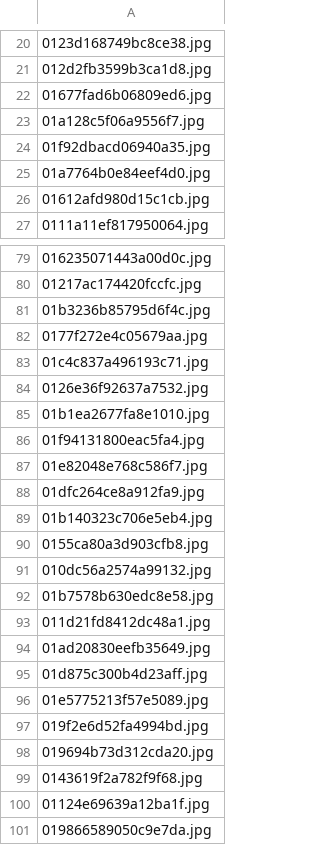
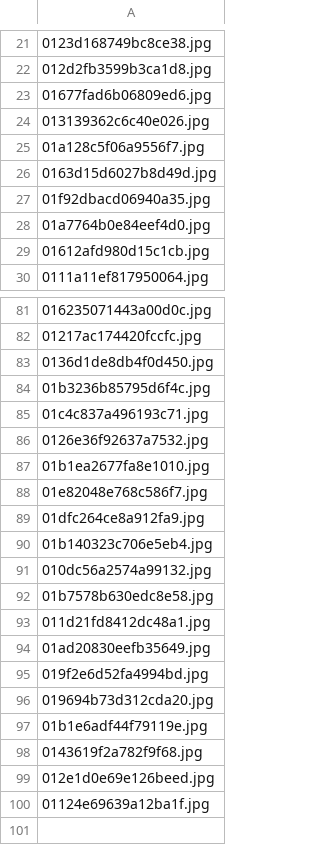
Before and after one commit to srivig/microtask-image-analysis, a CSV file: db/migrate_scripts/data/upload1.csv, drawn as a sheet; only a part is shown, gaps mark what is left out; the diff covers the shown part only.

Commit message:
new image set

```diff
--- a/db/migrate_scripts/data/upload1.csv
+++ b/db/migrate_scripts/data/upload1.csv
@@ -22,3 +23,5 @@
 01677fad6b06809ed6.jpg
+013139362c6c40e026.jpg
 01a128c5f06a9556f7.jpg
+0163d15d6027b8d49d.jpg
 01f92dbacd06940a35.jpg
@@ -80,4 +82,4 @@
 01217ac174420fccfc.jpg
+0136d1de8db4f0d450.jpg
 01b3236b85795d6f4c.jpg
-0177f272e4c05679aa.jpg
 01c4c837a496193c71.jpg
@@ -85,3 +87,2 @@
 01b1ea2677fa8e1010.jpg
-01f94131800eac5fa4.jpg
 01e82048e768c586f7.jpg
@@ -89,3 +90,2 @@
 01b140323c706e5eb4.jpg
-0155ca80a3d903cfb8.jpg
 010dc56a2574a99132.jpg
@@ -94,8 +94,7 @@
 01ad20830eefb35649.jpg
-01d875c300b4d23aff.jpg
-01e5775213f57e5089.jpg
 019f2e6d52fa4994bd.jpg
 019694b73d312cda20.jpg
+01b1e6adf44f79119e.jpg
 0143619f2a782f9f68.jpg
+012e1d0e69e126beed.jpg
 01124e69639a12ba1f.jpg
-019866589050c9e7da.jpg
```
Also changed, not shown: 1 added row and 1 removed row elsewhere in this file.
